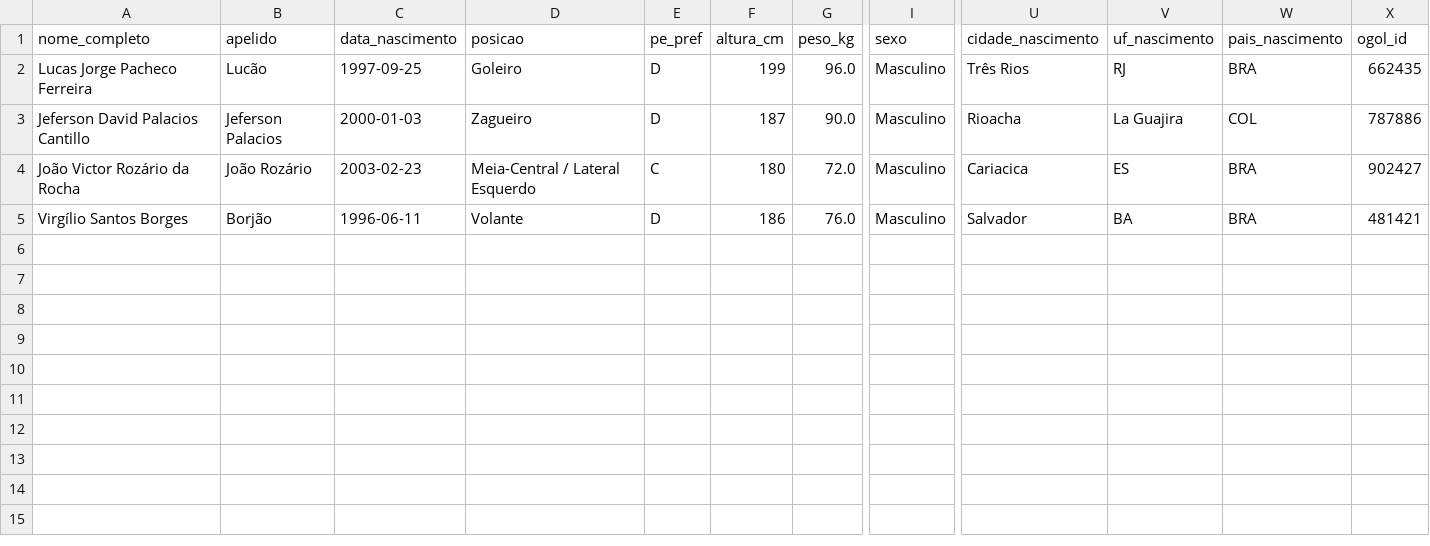
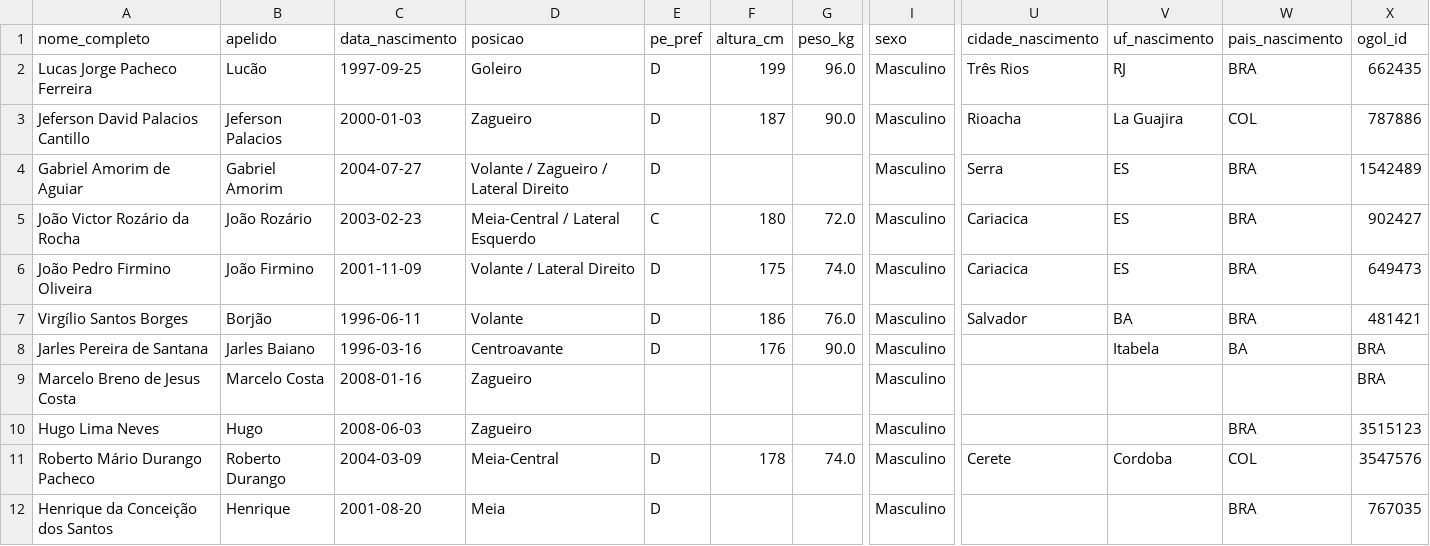
Before and after one commit to Guibfpinto/VilavelhenseBackend, a CSV file: data/jogadores_vilavelhense_profissional_Bioimpedancia.csv, drawn as a sheet; only a part is shown, gaps mark what is left out; rows hold the shown columns only; the diff names each change by its address in the sheet, - before the commit and + after, or states it on an @@ line.

```diff
--- a/data/jogadores_vilavelhense_profissional_Bioimpedancia.csv
+++ b/data/jogadores_vilavelhense_profissional_Bioimpedancia.csv
+row 4: Gabriel Amorim de Aguiar | Gabriel Amorim | 2004-07-27 | Volante / Zagueiro / Lateral Direito | D |  |  | Masculino | Serra | ES | BRA | 1542489
+row 6: João Pedro Firmino Oliveira | João Firmino | 2001-11-09 | Volante / Lateral Direito | D | 175 | 74.0 | Masculino | Cariacica | ES | BRA | 649473
+row 8: Jarles Pereira de Santana | Jarles Baiano | 1996-03-16 | Centroavante | D | 176 | 90.0 | Masculino |  | Itabela | BA | BRA
+row 9: Marcelo Breno de Jesus Costa | Marcelo Costa | 2008-01-16 | Zagueiro |  |  |  | Masculino |  |  |  | BRA
+row 10: Hugo Lima Neves | Hugo | 2008-06-03 | Zagueiro |  |  |  | Masculino |  |  | BRA | 3515123
+row 11: Roberto Mário Durango Pacheco | Roberto Durango | 2004-03-09 | Meia-Central | D | 178 | 74.0 | Masculino | Cerete | Cordoba | COL | 3547576
+row 12: Henrique da Conceição dos Santos | Henrique | 2001-08-20 | Meia | D |  |  | Masculino |  |  | BRA | 767035
```
Also changed, not shown: data/jogadores_vilavelhense_profissional_lesoes.csv, data/perfil_completo_jogadores_profissional_2027.csv, 3 other files.
